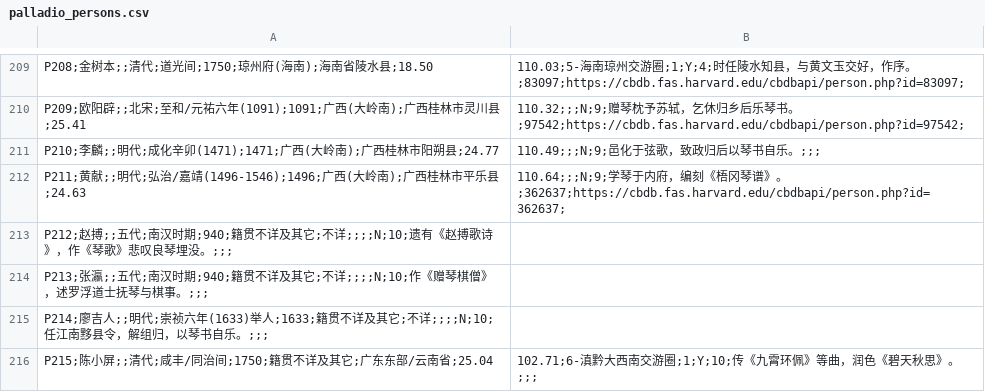
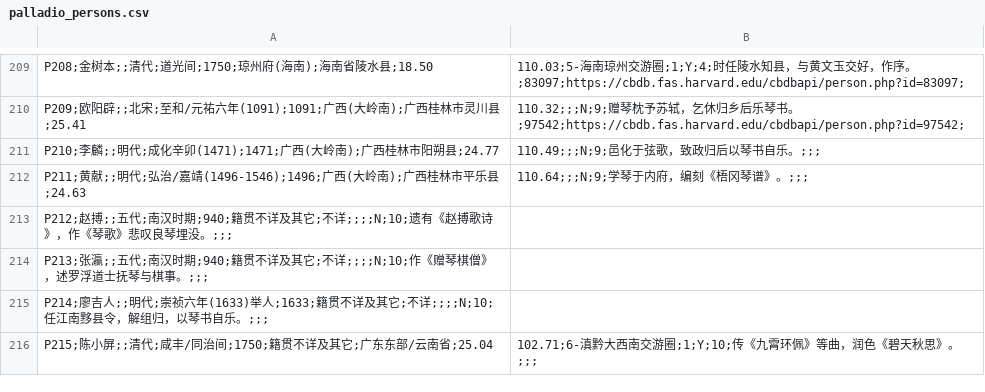
Before and after one commit to liujunshuo1987/lingnan-guqin-dataset, a CSV file: palladio_persons.csv, drawn as a sheet; only a part is shown, gaps mark what is left out; the diff covers the shown part only.

```diff
--- a/palladio_persons.csv
+++ b/palladio_persons.csv
@@ -211,3 +211,3 @@ P209;欧阳辟;;北宋;至和/元祐六年(1091);1091;广西(大岭南);广西
 P210;李麟;;明代;成化辛卯(1471);1471;广西(大岭南);广西桂林市阳朔县;24.77,110.49;;;N;9;邑化于弦歌，致政归后以琴书自乐。;;;
-P211;黄献;;明代;弘治/嘉靖(1496-1546);1496;广西(大岭南);广西桂林市平乐县;24.63,110.64;;;N;9;学琴于内府，编刻《梧冈琴谱》。;362637;https://cbdb.fas.harvard.edu/cbdbapi/person.php?id=362637;
+P211;黄献;;明代;弘治/嘉靖(1496-1546);1496;广西(大岭南);广西桂林市平乐县;24.63,110.64;;;N;9;学琴于内府，编刻《梧冈琴谱》。;;;
 P212;赵搏;;五代;南汉时期;940;籍贯不详及其它;不详;;;;N;10;遗有《赵搏歌诗》，作《琴歌》悲叹良琴埋没。;;;
```
Also changed, not shown: 12 edited cells elsewhere in this file, persons_cbdb_linked.csv, 6 other files.
